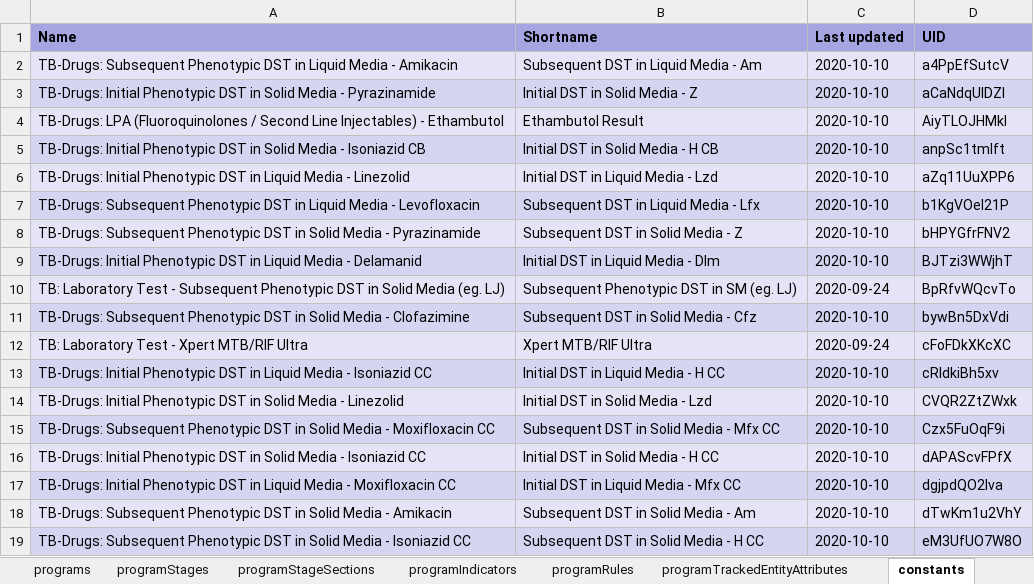
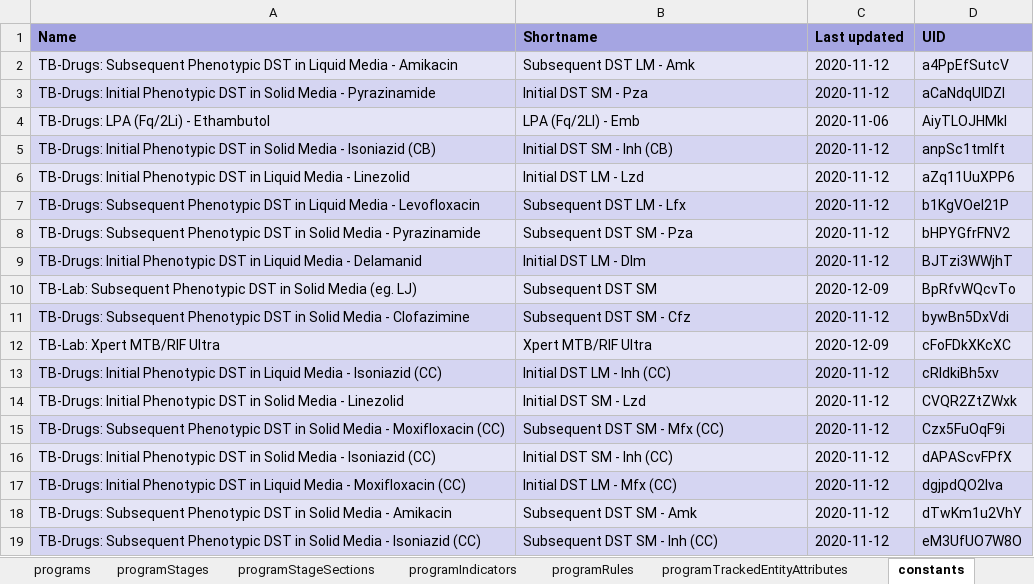
Before and after one commit to dhis2/metadata-package-development, an Excel workbook: metadata/TB_Tracker/TB-REG_TRACKER_V1_DHIS2.33/reference.xlsx, sheet constants, drawn as a sheet; only a part is shown; values as stored, in another font and other column widths than the file's, no borders; removed rows and columns are numbered as before the commit, all else as after; the diff covers the shown part only; the diff names each change by its address in the sheet, - before the commit and + after, or states it on an @@ line.

```diff
--- a/metadata/TB_Tracker/TB-REG_TRACKER_V1_DHIS2.33/reference.xlsx (sheet constants)
+++ b/metadata/TB_Tracker/TB-REG_TRACKER_V1_DHIS2.33/reference.xlsx (sheet constants)
-B2 (Shortname): Subsequent DST in Liquid Media - Am
+B2 (Shortname): Subsequent DST LM - Amk
-C2:C3 (Last updated): 2020-10-10
+C2:C3 (Last updated): 2020-11-12
-B3 (Shortname): Initial DST in Solid Media - Z
+B3 (Shortname): Initial DST SM - Pza
-row 4: TB-Drugs: LPA (Fluoroquinolones / Second Line Injectables) - Ethambutol | Ethambutol Result | 2020-10-10 | AiyTLOJHMkl
+row 4: TB-Drugs: LPA (Fq/2Li) - Ethambutol | LPA (Fq/2LI) - Emb | 2020-11-06 | AiyTLOJHMkl
-A5 (Name): …- Isoniazid CB
+A5 (Name): …- Isoniazid (CB)
-B5 (Shortname): Initial DST in Solid Media - H CB
+B5 (Shortname): Initial DST SM - Inh (CB)
-C5:C9 (Last updated): 2020-10-10
+C5:C9 (Last updated): 2020-11-12
-B6 (Shortname): Initial DST in Liquid Media - Lzd
+B6 (Shortname): Initial DST LM - Lzd
-B7 (Shortname): Subsequent DST in Liquid Media - Lfx
+B7 (Shortname): Subsequent DST LM - Lfx
-B8 (Shortname): Subsequent DST in Solid Media - Z
+B8 (Shortname): Subsequent DST SM - Pza
-B9 (Shortname): Initial DST in Liquid Media - Dlm
+B9 (Shortname): Initial DST LM - Dlm
-A10 (Name): TB: Laboratory Test - Subsequent Phenotypic…
+A10 (Name): TB-Lab: Subsequent Phenotypic…
-B10 (Shortname): Subsequent Phenotypic DST in SM (eg. LJ)
+B10 (Shortname): Subsequent DST SM
-C10 (Last updated): 2020-09-24
+C10 (Last updated): 2020-12-09
-B11 (Shortname): Subsequent DST in Solid Media - Cfz
+B11 (Shortname): Subsequent DST SM - Cfz
-C11 (Last updated): 2020-10-10
+C11 (Last updated): 2020-11-12
-A12 (Name): TB: Laboratory Test - Xpert MTB/RIF Ultra
+A12 (Name): TB-Lab: Xpert MTB/RIF Ultra
-C12 (Last updated): 2020-09-24
+C12 (Last updated): 2020-12-09
-A13 (Name): …- Isoniazid CC
+A13 (Name): …- Isoniazid (CC)
-B13 (Shortname): Initial DST in Liquid Media - H CC
+B13 (Shortname): Initial DST LM - Inh (CC)
-C13:C19 (Last updated): 2020-10-10
+C13:C19 (Last updated): 2020-11-12
-B14 (Shortname): Initial DST in Solid Media - Lzd
+B14 (Shortname): Initial DST SM - Lzd
-A15 (Name): …- Moxifloxacin CC
+A15 (Name): …- Moxifloxacin (CC)
-B15 (Shortname): Subsequent DST in Solid Media - Mfx CC
+B15 (Shortname): Subsequent DST SM - Mfx (CC)
-A16 (Name): …- Isoniazid CC
+A16 (Name): …- Isoniazid (CC)
-B16 (Shortname): Initial DST in Solid Media - H CC
+B16 (Shortname): Initial DST SM - Inh (CC)
-A17 (Name): …- Moxifloxacin CC
+A17 (Name): …- Moxifloxacin (CC)
-B17 (Shortname): Initial DST in Liquid Media - Mfx CC
+B17 (Shortname): Initial DST LM - Mfx (CC)
-B18 (Shortname): Subsequent DST in Solid Media - Am
+B18 (Shortname): Subsequent DST SM - Amk
-A19 (Name): …- Isoniazid CC
+A19 (Name): …- Isoniazid (CC)
-B19 (Shortname): Subsequent DST in Solid Media - H CC
+B19 (Shortname): Subsequent DST SM - Inh (CC)
```
Also changed, not shown: 118 edited cells elsewhere in this sheet, sheet dataElements, sheet programRules, sheet programStageSections, sheet programIndicators, sheet dataElementGroups, sheet options, 22 more sheets, 3 other files.
